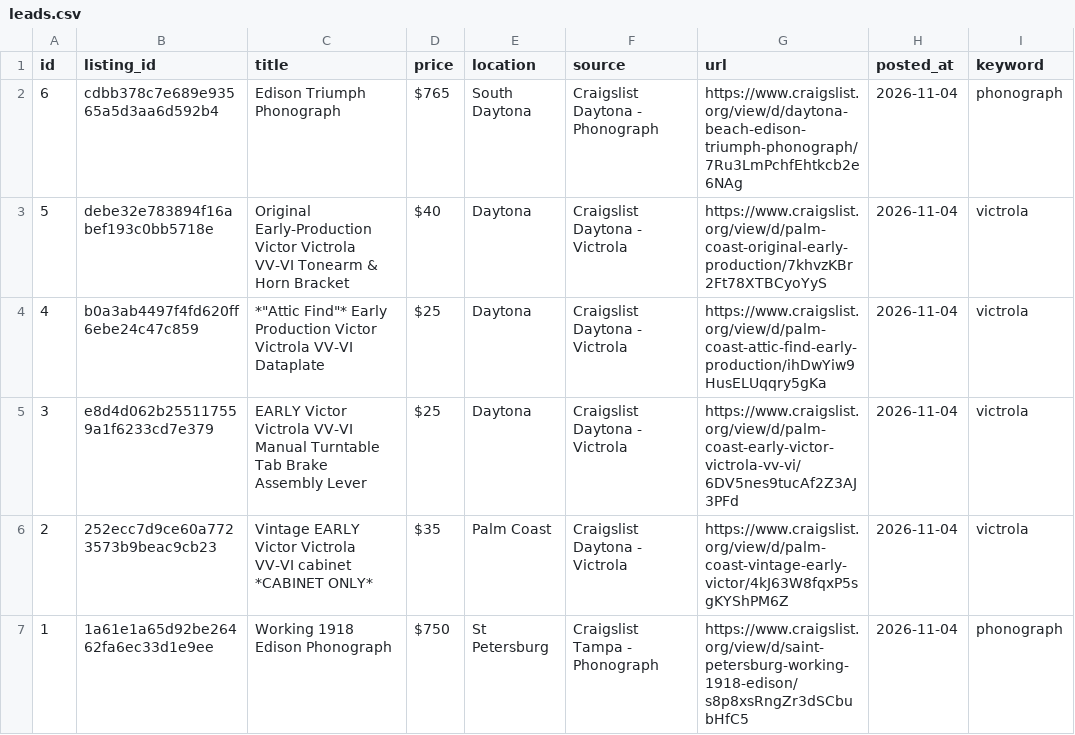
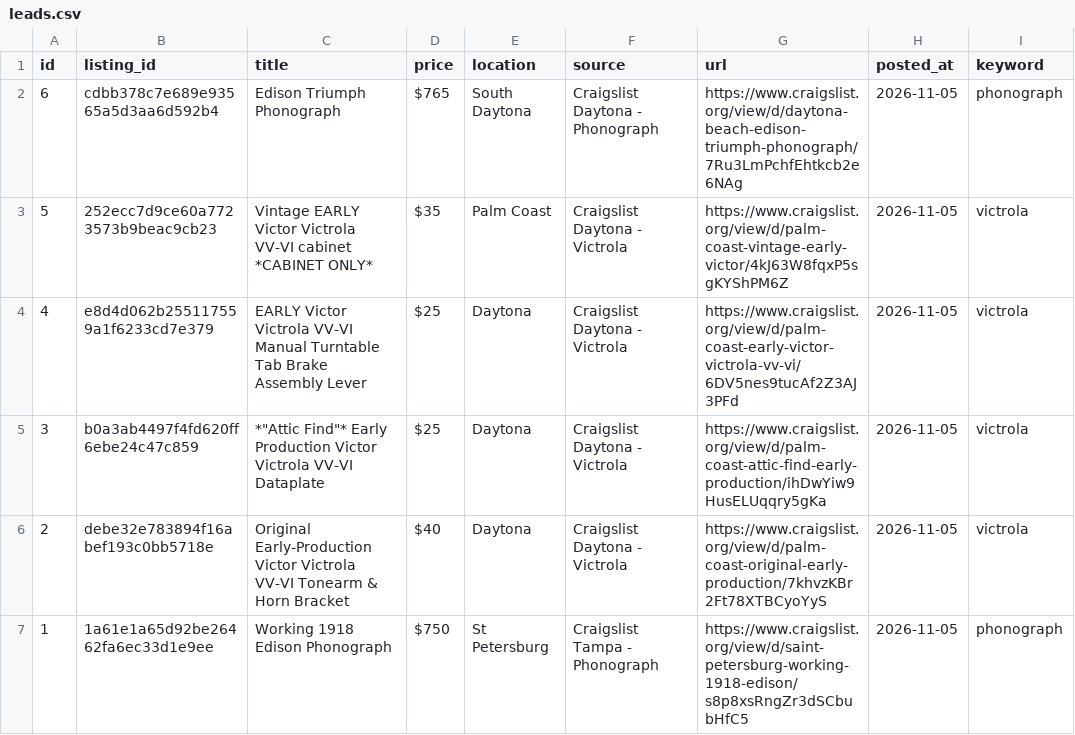
Before and after one commit to PINNACLEAISOLUTIONS/search-agent-base, a CSV file: leads.csv, drawn as a sheet.

```diff
--- a/leads.csv
+++ b/leads.csv
@@ -1,7 +1,7 @@
 id,listing_id,title,price,location,source,url,posted_at,keyword
-6,cdbb378c7e689e93565a5d3aa6d592b4,Edison Triumph Phonograph,$765,South Daytona,Craigslist Daytona - Phonograph,https://www.craigslist.org/view/d/daytona-beach-edison-triumph-phonograph/7Ru3LmPchfEhtkcb2e6NAg,2026-11-04,phonograph
-5,debe32e783894f16abef193c0bb5718e,Original Early-Production Victor Victrola VV-VI Tonearm & Horn Bracket,$40,Daytona,Craigslist Daytona - Victrola,https://www.craigslist.org/view/d/palm-coast-original-early-production/7khvzKBr2Ft78XTBCyoYyS,2026-11-04,victrola
-4,b0a3ab4497f4fd620ff6ebe24c47c859,"*""Attic Find""* Early Production Victor Victrola VV-VI Dataplate",$25,Daytona,Craigslist Daytona - Victrola,https://www.craigslist.org/view/d/palm-coast-attic-find-early-production/ihDwYiw9HusELUqqry5gKa,2026-11-04,victrola
-3,e8d4d062b255117559a1f6233cd7e379,EARLY Victor Victrola VV-VI Manual Turntable Tab Brake Assembly Lever,$25,Daytona,Craigslist Daytona - Victrola,https://www.craigslist.org/view/d/palm-coast-early-victor-victrola-vv-vi/6DV5nes9tucAf2Z3AJ3PFd,2026-11-04,victrola
-2,252ecc7d9ce60a7723573b9beac9cb23,Vintage EARLY Victor Victrola VV-VI cabinet *CABINET ONLY*,$35,Palm Coast,Craigslist Daytona - Victrola,https://www.craigslist.org/view/d/palm-coast-vintage-early-victor/4kJ63W8fqxP5sgKYShPM6Z,2026-11-04,victrola
-1,1a61e1a65d92be26462fa6ec33d1e9ee,Working 1918 Edison Phonograph,$750,St Petersburg,Craigslist Tampa - Phonograph,https://www.craigslist.org/view/d/saint-petersburg-working-1918-edison/s8p8xsRngZr3dSCbubHfC5,2026-11-04,phonograph
+6,cdbb378c7e689e93565a5d3aa6d592b4,Edison Triumph Phonograph,$765,South Daytona,Craigslist Daytona - Phonograph,https://www.craigslist.org/view/d/daytona-beach-edison-triumph-phonograph/7Ru3LmPchfEhtkcb2e6NAg,2026-11-05,phonograph
+5,252ecc7d9ce60a7723573b9beac9cb23,Vintage EARLY Victor Victrola VV-VI cabinet *CABINET ONLY*,$35,Palm Coast,Craigslist Daytona - Victrola,https://www.craigslist.org/view/d/palm-coast-vintage-early-victor/4kJ63W8fqxP5sgKYShPM6Z,2026-11-05,victrola
+4,e8d4d062b255117559a1f6233cd7e379,EARLY Victor Victrola VV-VI Manual Turntable Tab Brake Assembly Lever,$25,Daytona,Craigslist Daytona - Victrola,https://www.craigslist.org/view/d/palm-coast-early-victor-victrola-vv-vi/6DV5nes9tucAf2Z3AJ3PFd,2026-11-05,victrola
+3,b0a3ab4497f4fd620ff6ebe24c47c859,"*""Attic Find""* Early Production Victor Victrola VV-VI Dataplate",$25,Daytona,Craigslist Daytona - Victrola,https://www.craigslist.org/view/d/palm-coast-attic-find-early-production/ihDwYiw9HusELUqqry5gKa,2026-11-05,victrola
+2,debe32e783894f16abef193c0bb5718e,Original Early-Production Victor Victrola VV-VI Tonearm & Horn Bracket,$40,Daytona,Craigslist Daytona - Victrola,https://www.craigslist.org/view/d/palm-coast-original-early-production/7khvzKBr2Ft78XTBCyoYyS,2026-11-05,victrola
+1,1a61e1a65d92be26462fa6ec33d1e9ee,Working 1918 Edison Phonograph,$750,St Petersburg,Craigslist Tampa - Phonograph,https://www.craigslist.org/view/d/saint-petersburg-working-1918-edison/s8p8xsRngZr3dSCbubHfC5,2026-11-05,phonograph
```
Also changed, not shown: 4 other files.
